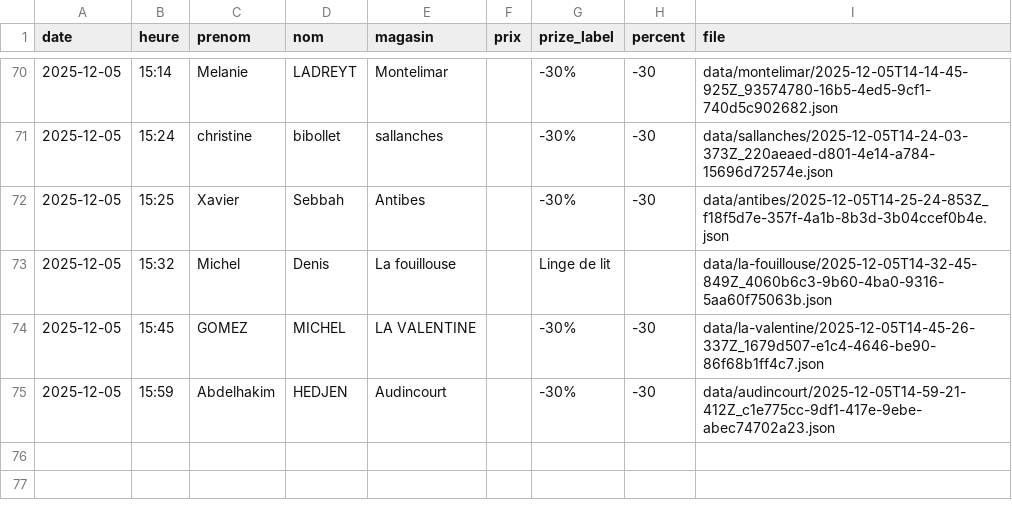
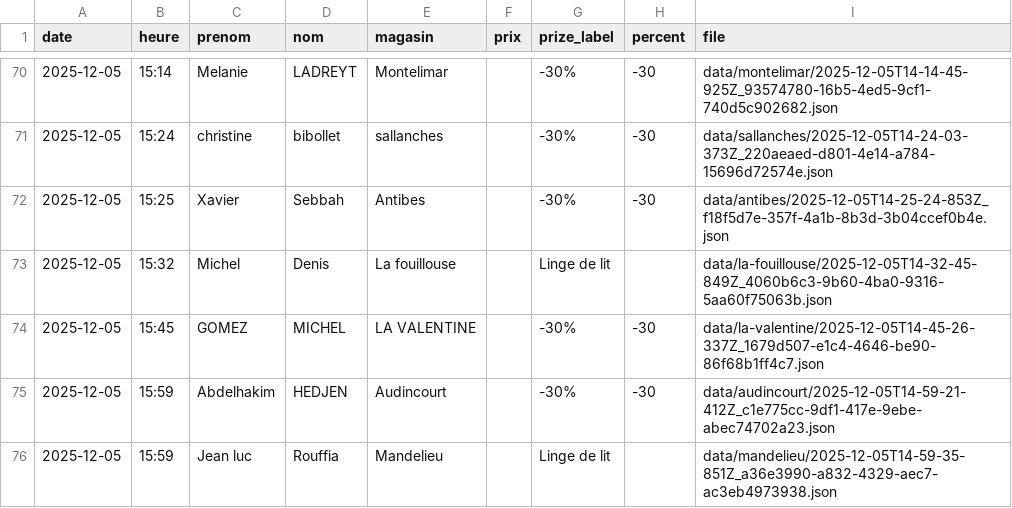
Before and after one commit to parmaktdm/Roue-de-Maliterie-2, a CSV file: data/submissions.csv, drawn as a sheet; only a part is shown, gaps mark what is left out; the diff names each change by its address in the sheet, - before the commit and + after, or states it on an @@ line.

Commit message:
Append data/submissions.csv

```diff
--- a/data/submissions.csv
+++ b/data/submissions.csv
+row 76: 2025-12-05 | 15:59 | Jean luc | Rouffia | Mandelieu |  | Linge de lit |  | data/mandelieu/2025-12-05T14-59-35-851Z_a36e3990-a832-4329-aec7-ac3eb4973938.json
```
